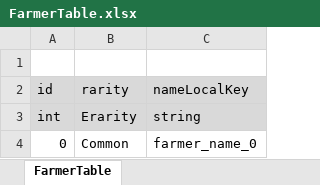
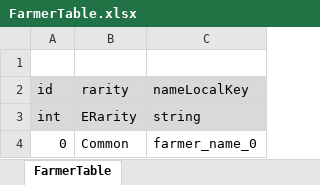
Before and after one commit to ssal-bab/ProjectF, an Excel workbook: DataTable/FarmerTable.xlsx, sheet FarmerTable, drawn as a sheet; values as stored, in another font and other column widths than the file's, no borders; the diff names each change by its address in the sheet, - before the commit and + after, or states it on an @@ line.

```diff
--- a/DataTable/FarmerTable.xlsx (sheet FarmerTable)
+++ b/DataTable/FarmerTable.xlsx (sheet FarmerTable)
-B3 (rarity): Erarity
+B3 (rarity): ERarity
```
Also changed, not shown: DataTable/FieldGroupTable.xlsx, DataTable/NestTable.xlsx, 45 other files.
